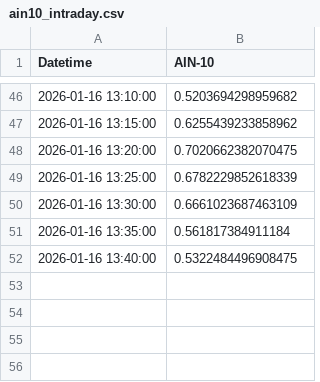
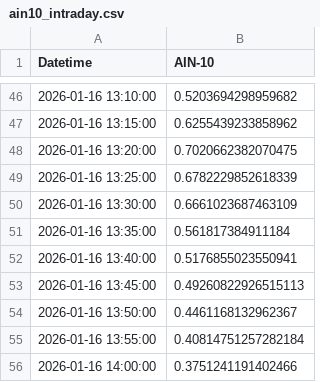
Before and after one commit to SakuraIndex/AIN-10, a CSV file: docs/outputs/ain10_intraday.csv, drawn as a sheet; only a part is shown, gaps mark what is left out.

```diff
--- a/docs/outputs/ain10_intraday.csv
+++ b/docs/outputs/ain10_intraday.csv
@@ -51,2 +51,6 @@
 2026-01-16 13:35:00,0.561817384911184
-2026-01-16 13:40:00,0.5322484496908475
+2026-01-16 13:40:00,0.5176855023550941
+2026-01-16 13:45:00,0.49260822926515113
+2026-01-16 13:50:00,0.4461168132962367
+2026-01-16 13:55:00,0.40814751257282184
+2026-01-16 14:00:00,0.3751241191402466
```
Also changed, not shown: 2 other files.
